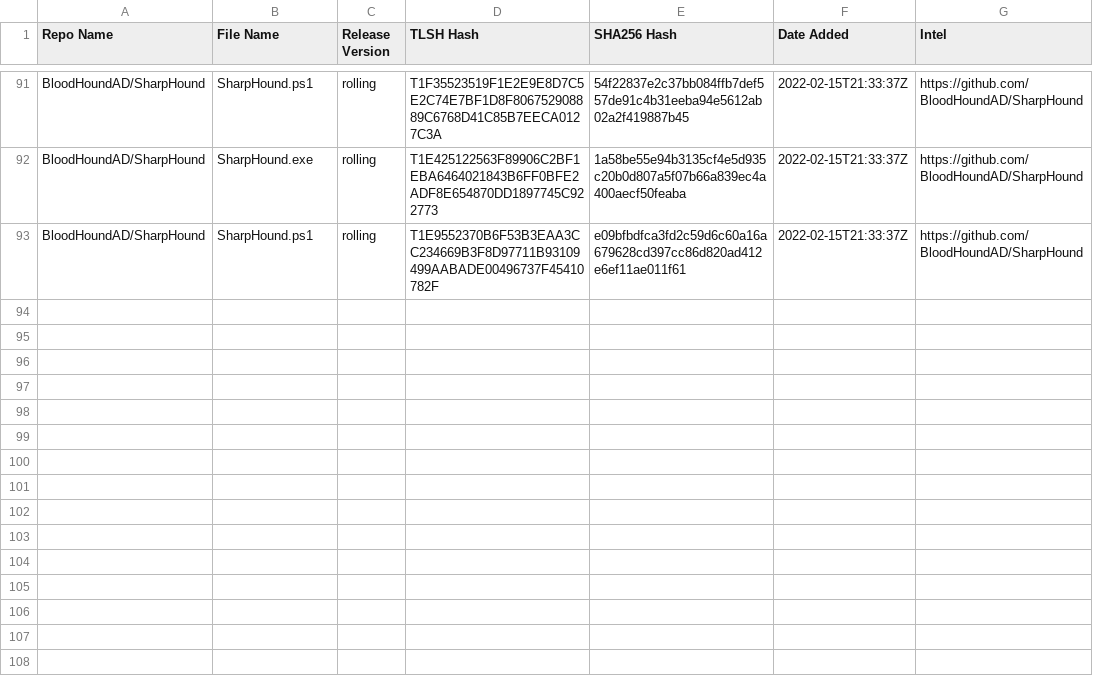
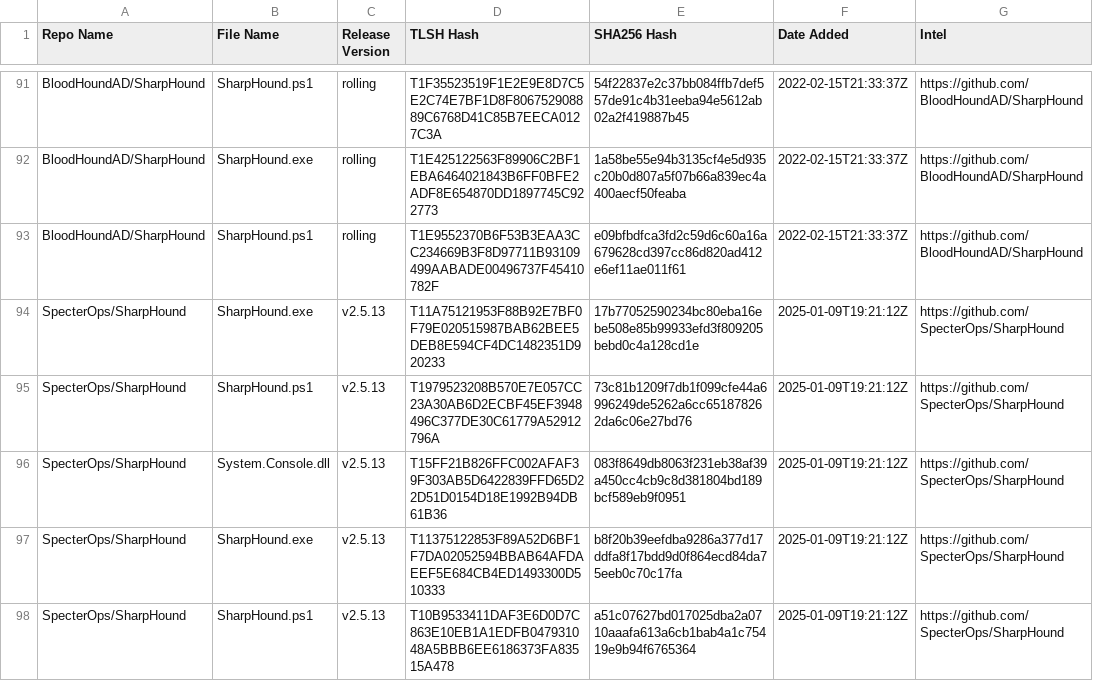
Before and after one commit to Magonia-Research/detection-content, a CSV file: iocs/tlsh/SharpHound/SharpHound_tlsh_hashes.csv, drawn as a sheet; only a part is shown, gaps mark what is left out.

Commit message:
Updated TLSH hash CSV file

```diff
--- a/iocs/tlsh/SharpHound/SharpHound_tlsh_hashes.csv
+++ b/iocs/tlsh/SharpHound/SharpHound_tlsh_hashes.csv
@@ -93 +93,6 @@ BloodHoundAD/SharpHound,SharpHound.exe,rolling,T1E425122563F89906C2BF1EBA6464021
 BloodHoundAD/SharpHound,SharpHound.ps1,rolling,T1E9552370B6F53B3EAA3CC234669B3F8D97711B93109499AABADE00496737F45410782F,e09bfbdfca3fd2c59d6c60a16a679628cd397cc86d820ad412e6ef11ae011f61,2022-02-15T21:33:37Z,https://github.com/BloodHoundAD/SharpHound
+SpecterOps/SharpHound,SharpHound.exe,v2.5.13,T11A75121953F88B92E7BF0F79E020515987BAB62BEE5DEB8E594CF4DC1482351D920233,17b77052590234bc80eba16ebe508e85b99933efd3f809205bebd0c4a128cd1e,2025-01-09T19:21:12Z,https://github.com/SpecterOps/SharpHound
+SpecterOps/SharpHound,SharpHound.ps1,v2.5.13,T1979523208B570E7E057CC23A30AB6D2ECBF45EF3948496C377DE30C61779A52912796A,73c81b1209f7db1f099cfe44a6996249de5262a6cc651878262da6c06e27bd76,2025-01-09T19:21:12Z,https://github.com/SpecterOps/SharpHound
+SpecterOps/SharpHound,System.Console.dll,v2.5.13,T15FF21B826FFC002AFAF39F303AB5D6422839FFD65D22D51D0154D18E1992B94DB61B36,083f8649db8063f231eb38af39a450cc4cb9c8d381804bd189bcf589eb9f0951,2025-01-09T19:21:12Z,https://github.com/SpecterOps/SharpHound
+SpecterOps/SharpHound,SharpHound.exe,v2.5.13,T11375122853F89A52D6BF1F7DA02052594BBAB64AFDAEEF5E684CB4ED1493300D510333,b8f20b39eefdba9286a377d17ddfa8f17bdd9d0f864ecd84da75eeb0c70c17fa,2025-01-09T19:21:12Z,https://github.com/SpecterOps/SharpHound
+SpecterOps/SharpHound,SharpHound.ps1,v2.5.13,T10B9533411DAF3E6D0D7C863E10EB1A1EDFB047931048A5BBB6EE6186373FA83515A478,a51c07627bd017025dba2a0710aaafa613a6cb1bab4a1c75419e9b94f6765364,2025-01-09T19:21:12Z,https://github.com/SpecterOps/SharpHound
```
